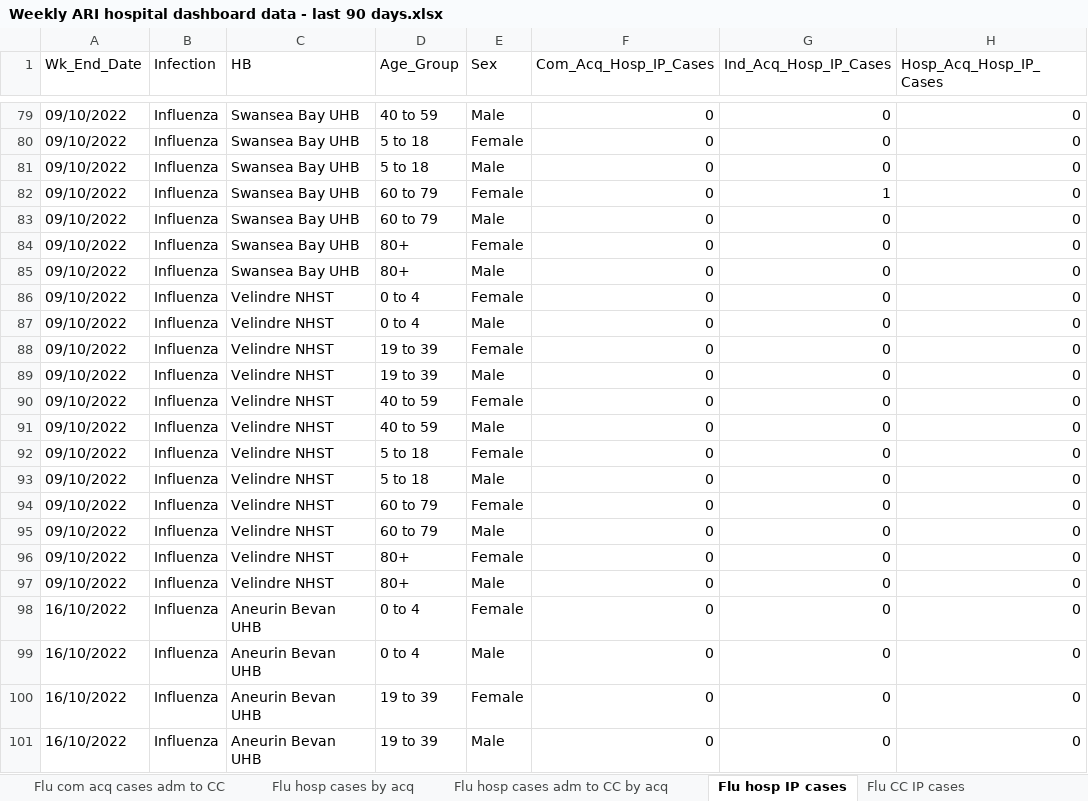
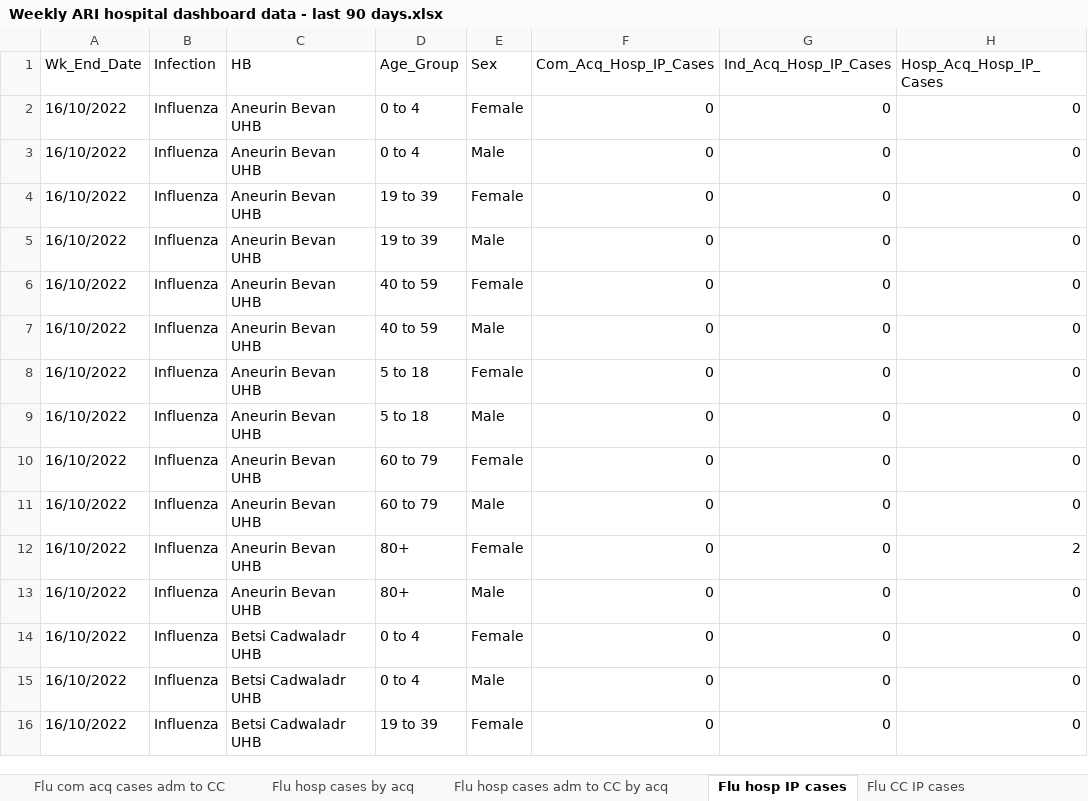
Before and after one commit to NIHR-BI/2023_24_Flu_data_upload, an Excel workbook: Weekly ARI hospital dashboard data - last 90 days.xlsx, sheet Flu hosp IP cases, drawn as a sheet; only a part is shown, gaps mark what is left out; the shorter side is filled out with more unchanged rows; values as stored, in another font and other column widths than the file's, no borders; removed rows and columns are numbered as before the commit, all else as after; the diff covers the shown part only; the diff names each change by its address in the sheet, - before the commit and + after, or states it on an @@ line.

```diff
--- a/Weekly ARI hospital dashboard data - last 90 days.xlsx (sheet Flu hosp IP cases)
+++ b/Weekly ARI hospital dashboard data - last 90 days.xlsx (sheet Flu hosp IP cases)
-row 79: 09/10/2022 | Influenza | Swansea Bay UHB | 40 to 59 | Male | 0 | 0 | 0
-row 80: 09/10/2022 | Influenza | Swansea Bay UHB | 5 to 18 | Female | 0 | 0 | 0
-row 81: 09/10/2022 | Influenza | Swansea Bay UHB | 5 to 18 | Male | 0 | 0 | 0
-row 82: 09/10/2022 | Influenza | Swansea Bay UHB | 60 to 79 | Female | 0 | 1 | 0
-row 83: 09/10/2022 | Influenza | Swansea Bay UHB | 60 to 79 | Male | 0 | 0 | 0
-row 84: 09/10/2022 | Influenza | Swansea Bay UHB | 80+ | Female | 0 | 0 | 0
-row 85: 09/10/2022 | Influenza | Swansea Bay UHB | 80+ | Male | 0 | 0 | 0
-row 86: 09/10/2022 | Influenza | Velindre NHST | 0 to 4 | Female | 0 | 0 | 0
-row 87: 09/10/2022 | Influenza | Velindre NHST | 0 to 4 | Male | 0 | 0 | 0
-row 88: 09/10/2022 | Influenza | Velindre NHST | 19 to 39 | Female | 0 | 0 | 0
-row 89: 09/10/2022 | Influenza | Velindre NHST | 19 to 39 | Male | 0 | 0 | 0
-row 90: 09/10/2022 | Influenza | Velindre NHST | 40 to 59 | Female | 0 | 0 | 0
-row 91: 09/10/2022 | Influenza | Velindre NHST | 40 to 59 | Male | 0 | 0 | 0
-row 92: 09/10/2022 | Influenza | Velindre NHST | 5 to 18 | Female | 0 | 0 | 0
-row 93: 09/10/2022 | Influenza | Velindre NHST | 5 to 18 | Male | 0 | 0 | 0
-row 94: 09/10/2022 | Influenza | Velindre NHST | 60 to 79 | Female | 0 | 0 | 0
-row 95: 09/10/2022 | Influenza | Velindre NHST | 60 to 79 | Male | 0 | 0 | 0
-row 96: 09/10/2022 | Influenza | Velindre NHST | 80+ | Female | 0 | 0 | 0
-row 97: 09/10/2022 | Influenza | Velindre NHST | 80+ | Male | 0 | 0 | 0
```
Also changed, not shown: 97 added rows, 78 removed rows and 84 edited cells elsewhere in this sheet, sheet RSV hosp IP cases, sheet Flu hosp cases by acq, sheet RSV hosp cases by acq, sheet Flu com acq cases adm to hosp, sheet RSV com acq cases adm to hosp, sheet Flu CC IP cases, 5 more sheets.
